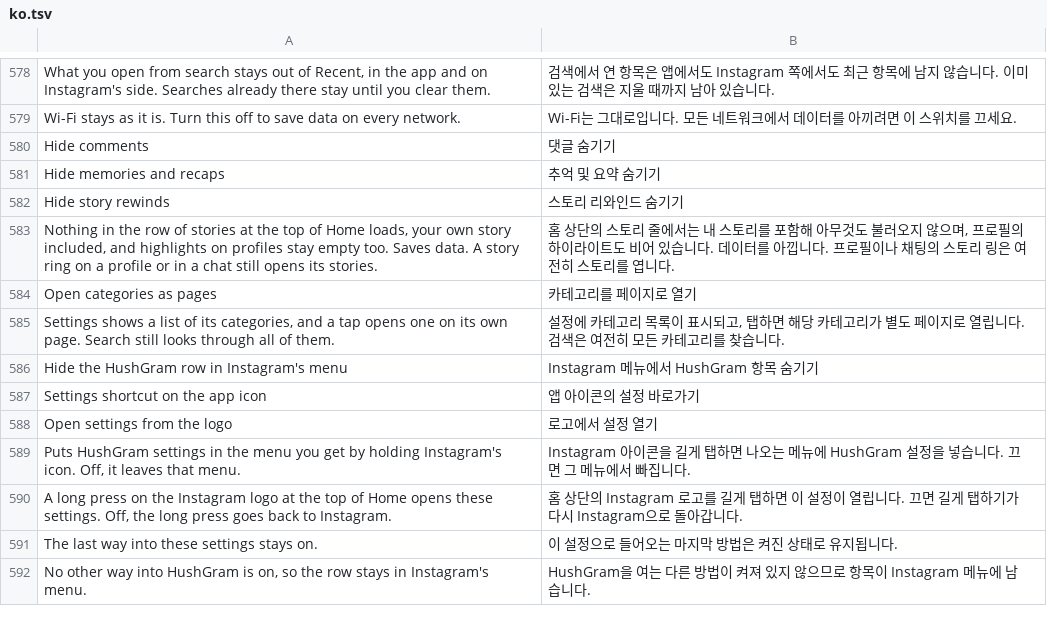
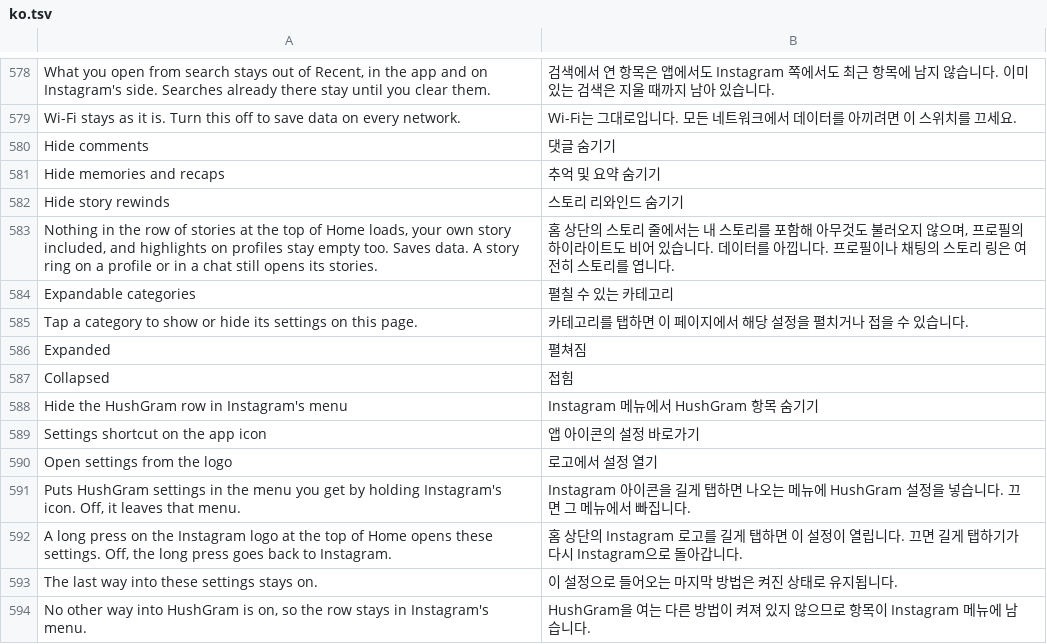
Before and after one commit to Aholicknight/HushGram, a TSV file: extensions/shared/library/src/main/l10n/ko.tsv, drawn as a sheet; only a part is shown, gaps mark what is left out.

Commit message:
feat: expand settings categories in place
Tap a category to show its controls on the main settings page, then tap
again to collapse it. Several sections can stay open together. Search
restores those sections when cleared, and Back closes settings directly.
Keep existing saved choices and refresh the settings screenshots.

1580 settings and translation tests pass, along with
both Android lints, eight provenance checks and 24 release-note checks.
The Android 16 standalone source preview passed native taps, keyboard
search, saved-value changes, list mode, Back, backup, 2x text and RTL.
Installed Instagram acceptance remains separate.

```diff
--- a/extensions/shared/library/src/main/l10n/ko.tsv
+++ b/extensions/shared/library/src/main/l10n/ko.tsv
@@ -583,4 +583,6 @@ Hide story rewinds	스토리 리와인드 숨기기
 Nothing in the row of stories at the top of Home loads, your own story included, and highlights on profiles stay empty too. Saves data. A story ring on a profile or in a chat still opens its stories.	홈 상단의 스토리 줄에서는 내 스토리를 포함해 아무것도 불러오지 않으며, 프로필의 하이라이트도 비어 있습니다. 데이터를 아낍니다. 프로필이나 채팅의 스토리 링은 여전히 스토리를 엽니다.
-Open categories as pages	카테고리를 페이지로 열기
-Settings shows a list of its categories, and a tap opens one on its own page. Search still looks through all of them.	설정에 카테고리 목록이 표시되고, 탭하면 해당 카테고리가 별도 페이지로 열립니다. 검색은 여전히 모든 카테고리를 찾습니다.
+Expandable categories	펼칠 수 있는 카테고리
+Tap a category to show or hide its settings on this page.	카테고리를 탭하면 이 페이지에서 해당 설정을 펼치거나 접을 수 있습니다.
+Expanded	펼쳐짐
+Collapsed	접힘
 Hide the HushGram row in Instagram's menu	Instagram 메뉴에서 HushGram 항목 숨기기
```
Also changed, not shown: extensions/shared/library/src/main/l10n/de.tsv, extensions/shared/library/src/main/l10n/es.tsv, 24 other files.
